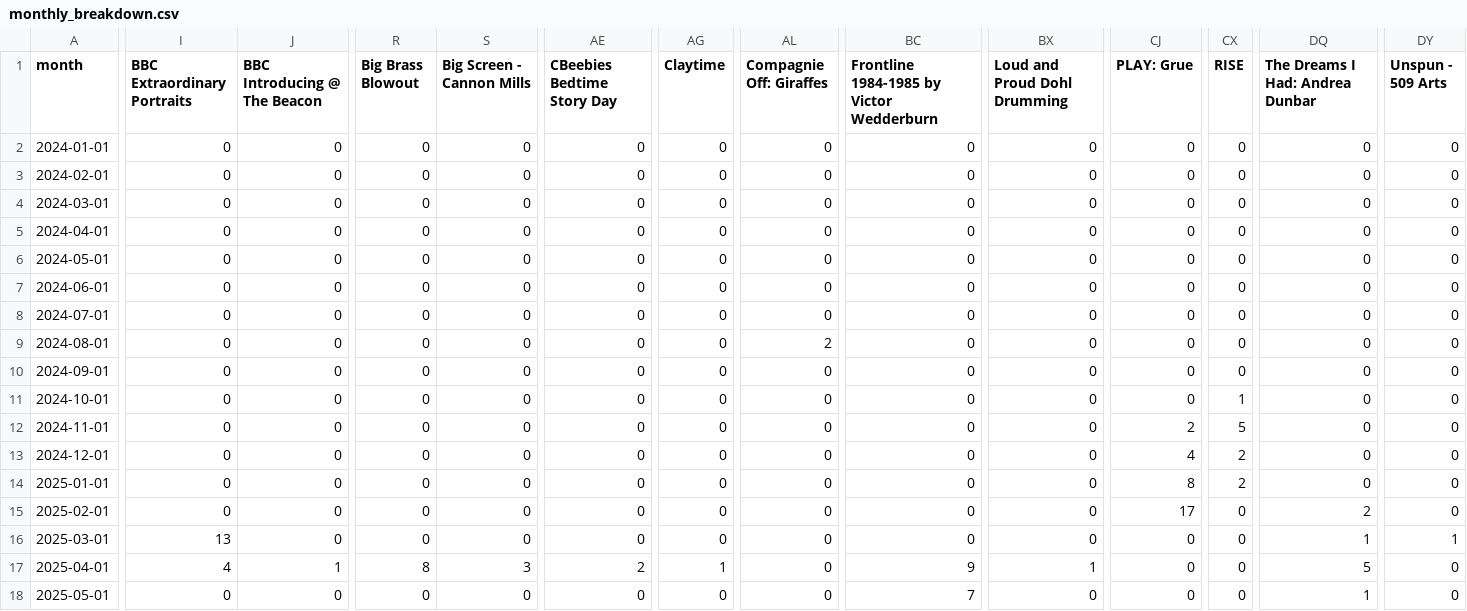
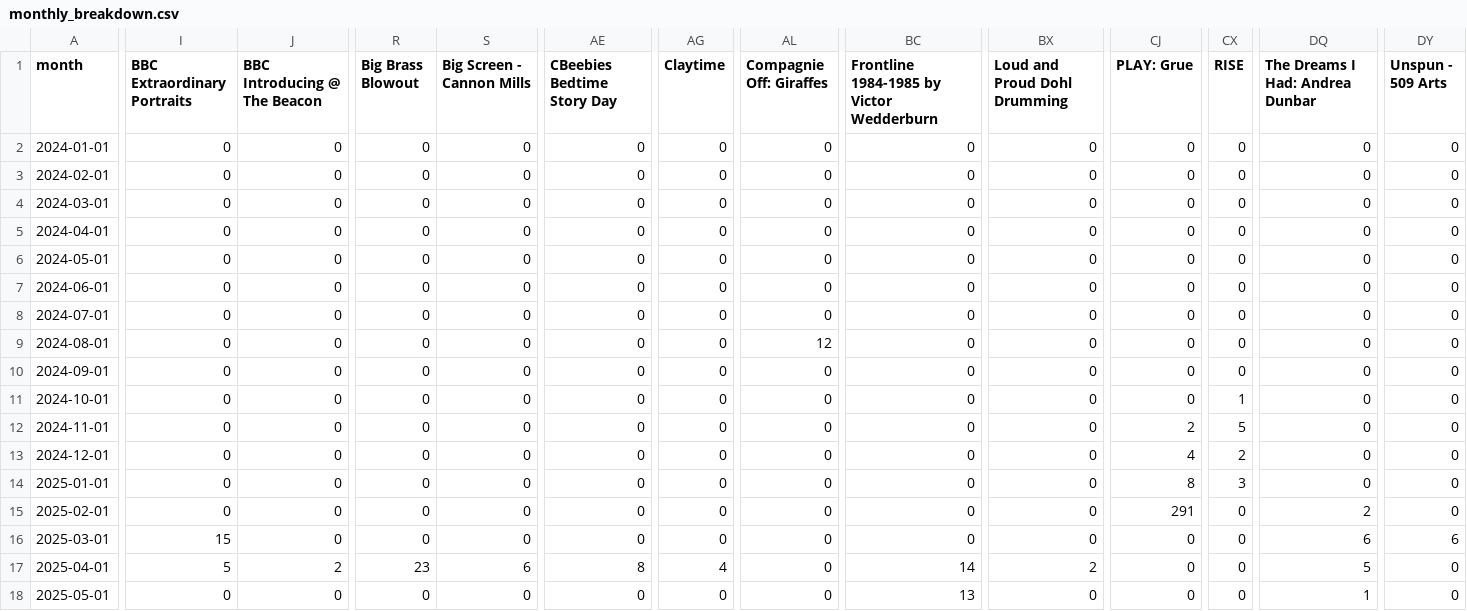
Before and after one commit to open-innovations/bradford-2025, a CSV file: src/themes/programme/_data/events/monthly_breakdown.csv, drawn as a sheet; only a part is shown, gaps mark what is left out; the diff covers the shown part only; the diff names each change by its address in the sheet, - before the commit and + after, or states it on an @@ line.

Commit message:
Update calculation of event counts

```diff
--- a/src/themes/programme/_data/events/monthly_breakdown.csv
+++ b/src/themes/programme/_data/events/monthly_breakdown.csv
-AL9 (Compagnie Off: Giraffes): 2
+AL9 (Compagnie Off: Giraffes): 12
-CX14 (RISE): 2
+CX14 (RISE): 3
-CJ15 (PLAY: Grue): 17
+CJ15 (PLAY: Grue): 291
-I16 (BBC Extraordinary Portraits): 13
+I16 (BBC Extraordinary Portraits): 15
-DQ16 (The Dreams I Had: Andrea Dunbar): 1
+DQ16 (The Dreams I Had: Andrea Dunbar): 6
-DY16 (Unspun - 509 Arts): 1
+DY16 (Unspun - 509 Arts): 6
-I17 (BBC Extraordinary Portraits): 4
+I17 (BBC Extraordinary Portraits): 5
-J17 (BBC Introducing @ The Beacon): 1
+J17 (BBC Introducing @ The Beacon): 2
-R17 (Big Brass Blowout): 8
+R17 (Big Brass Blowout): 23
-S17 (Big Screen - Cannon Mills): 3
+S17 (Big Screen - Cannon Mills): 6
-AE17 (CBeebies Bedtime Story Day): 2
+AE17 (CBeebies Bedtime Story Day): 8
-AG17 (Claytime): 1
+AG17 (Claytime): 4
-BC17: 9
+BC17: 14
-BX17 (Loud and Proud Dohl Drumming): 1
+BX17 (Loud and Proud Dohl Drumming): 2
-BC18: 7
+BC18: 13
```
Also changed, not shown: 20 edited cells elsewhere in this file, src/themes/programme/_data/events/monthly_by_project.csv, src/themes/programme/_data/events/total_by_month.csv, 7 other files.
